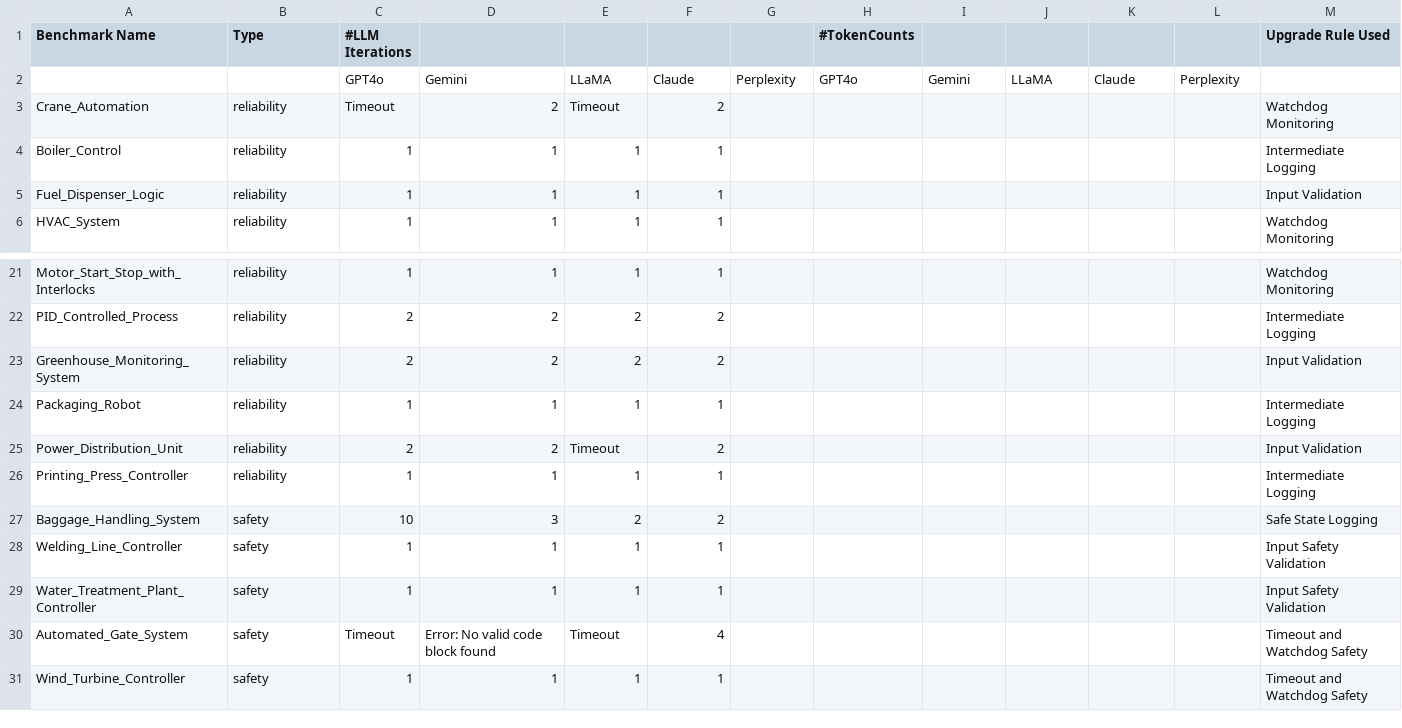
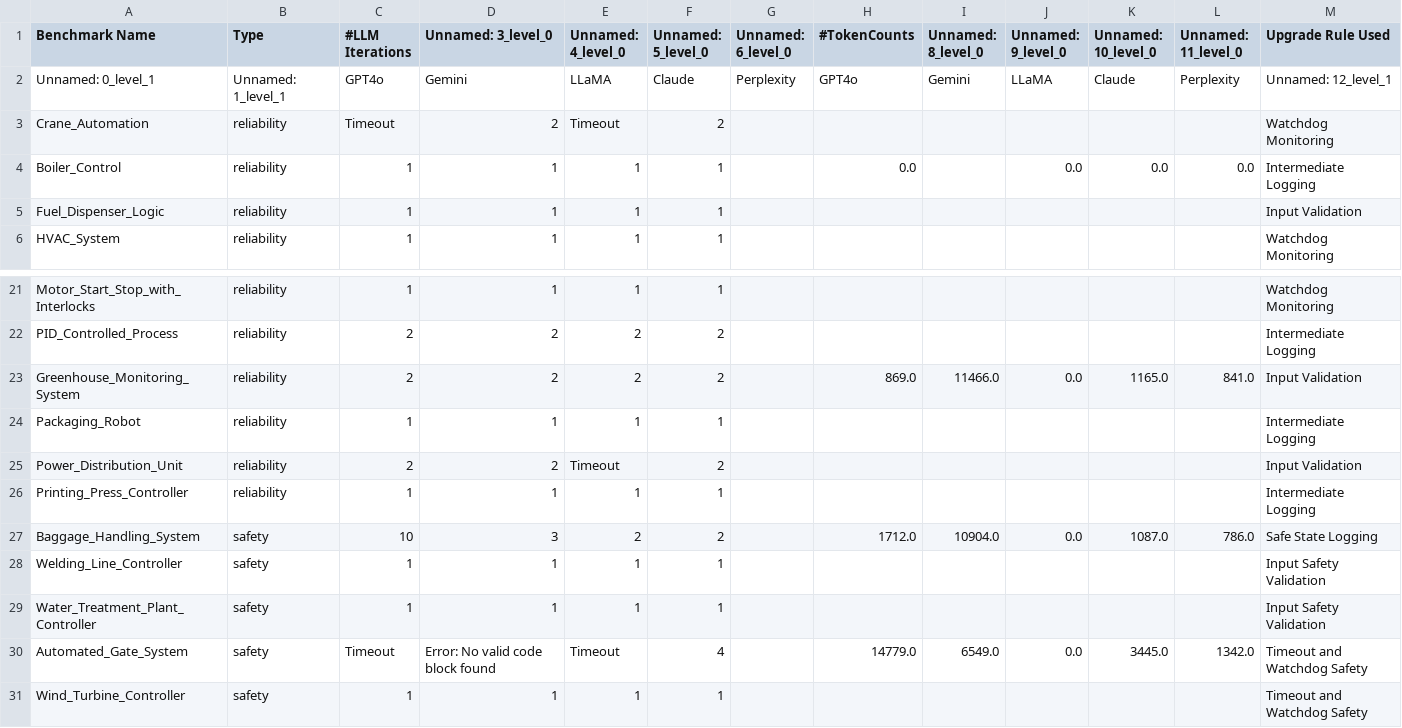
Before and after one commit to tanushb28/Antarbhukti-LLM, a CSV file: NewBenchmark - Sheet1.csv, drawn as a sheet; only a part is shown, gaps mark what is left out.

```diff
--- a/NewBenchmark - Sheet1.csv
+++ b/NewBenchmark - Sheet1.csv
@@ -1,5 +1,5 @@
-Benchmark Name,Type,#LLM Iterations,,,,,#TokenCounts,,,,,Upgrade Rule Used
-,,GPT4o,Gemini,LLaMA,Claude,Perplexity,GPT4o,Gemini,LLaMA,Claude,Perplexity,
+Benchmark Name,Type,#LLM Iterations,Unnamed: 3_level_0,Unnamed: 4_level_0,Unnamed: 5_level_0,Unnamed: 6_level_0,#TokenCounts,Unnamed: 8_level_0,Unnamed: 9_level_0,Unnamed: 10_level_0,Unnamed: 11_level_0,Upgrade Rule Used
+Unnamed: 0_level_1,Unnamed: 1_level_1,GPT4o,Gemini,LLaMA,Claude,Perplexity,GPT4o,Gemini,LLaMA,Claude,Perplexity,Unnamed: 12_level_1
 Crane_Automation,reliability,Timeout,2,Timeout,2,,,,,,,Watchdog Monitoring
-Boiler_Control,reliability,1,1,1,1,,,,,,,Intermediate Logging
+Boiler_Control,reliability,1,1,1,1,,0.0,,0.0,0.0,0.0,Intermediate Logging
 Fuel_Dispenser_Logic,reliability,1,1,1,1,,,,,,,Input Validation
@@ -22,3 +22,3 @@ Motor_Start_Stop_with_Interlocks,reliability,1,1,1,1,,,,,,,Watchdog Monitoring
 PID_Controlled_Process,reliability,2,2,2,2,,,,,,,Intermediate Logging
-Greenhouse_Monitoring_System,reliability,2,2,2,2,,,,,,,Input Validation
+Greenhouse_Monitoring_System,reliability,2,2,2,2,,869.0,11466.0,0.0,1165.0,841.0,Input Validation
 Packaging_Robot,reliability,1,1,1,1,,,,,,,Intermediate Logging
@@ -26,6 +26,6 @@ Power_Distribution_Unit,reliability,2,2,Timeout,2,,,,,,,Input Validation
 Printing_Press_Controller,reliability,1,1,1,1,,,,,,,Intermediate Logging
-Baggage_Handling_System,safety,10,3,2,2,,,,,,,Safe State Logging
+Baggage_Handling_System,safety,10,3,2,2,,1712.0,10904.0,0.0,1087.0,786.0,Safe State Logging
 Welding_Line_Controller,safety,1,1,1,1,,,,,,,Input Safety Validation
 Water_Treatment_Plant_Controller,safety,1,1,1,1,,,,,,,Input Safety Validation
-Automated_Gate_System,safety,Timeout,Error: No valid code block found,Timeout,4,,,,,,,Timeout and Watchdog Safety
+Automated_Gate_System,safety,Timeout,Error: No valid code block found,Timeout,4,,14779.0,6549.0,0.0,3445.0,1342.0,Timeout and Watchdog Safety
 Wind_Turbine_Controller,safety,1,1,1,1,,,,,,,Timeout and Watchdog Safety
```
Also changed, not shown: 33 other files.
